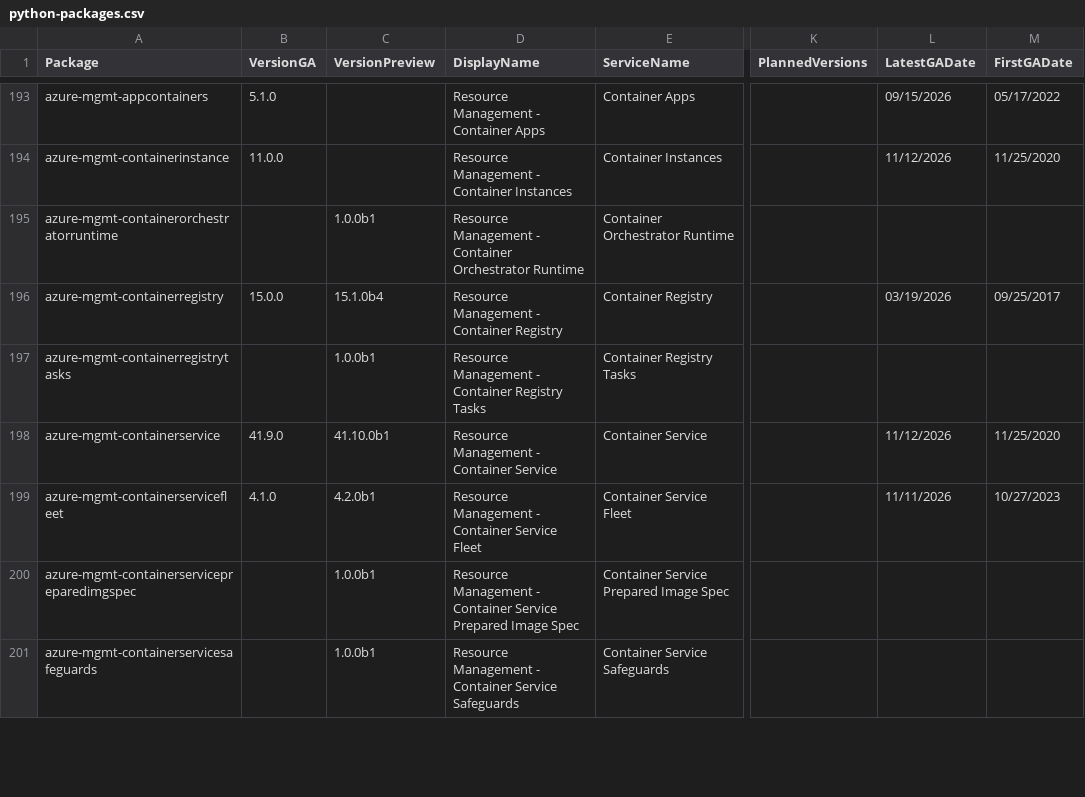
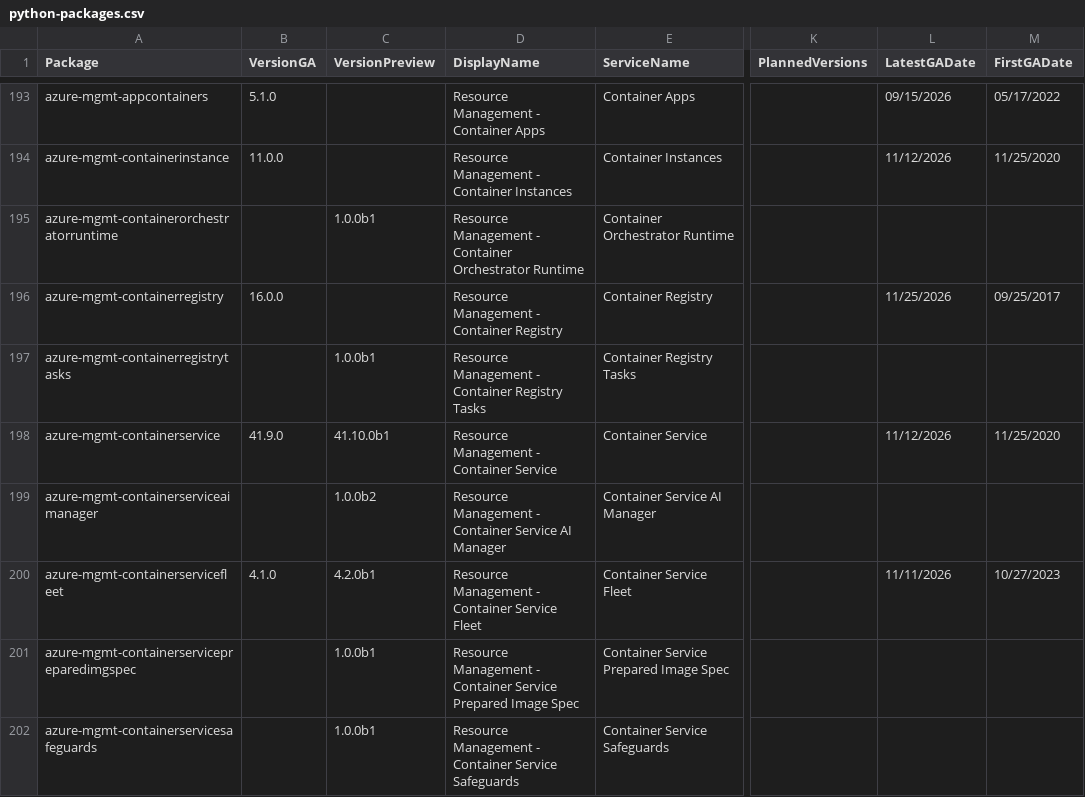
Before and after one commit to Azure/azure-sdk, a CSV file: _data/releases/latest/python-packages.csv, drawn as a sheet; only a part is shown, gaps mark what is left out; the diff covers the shown part only; the diff names each change by its address in the sheet, - before the commit and + after, or states it on an @@ line.

```diff
--- a/_data/releases/latest/python-packages.csv
+++ b/_data/releases/latest/python-packages.csv
-B196 (VersionGA): 15.0.0
+B196 (VersionGA): 16.0.0
-C196 (VersionPreview): 15.1.0b4
+C196 (VersionPreview): (empty)
-L196 (LatestGADate): 03/19/2026
+L196 (LatestGADate): 11/25/2026
@@ row 202 moved to row 199: azure-mgmt-containerserviceaimanager @@
```
Also changed, not shown: 22 moved rows and 11 edited cells elsewhere in this file, _data/releases/latest/dotnet-packages.csv, _data/releases/latest/go-packages.csv, 4 other files.
